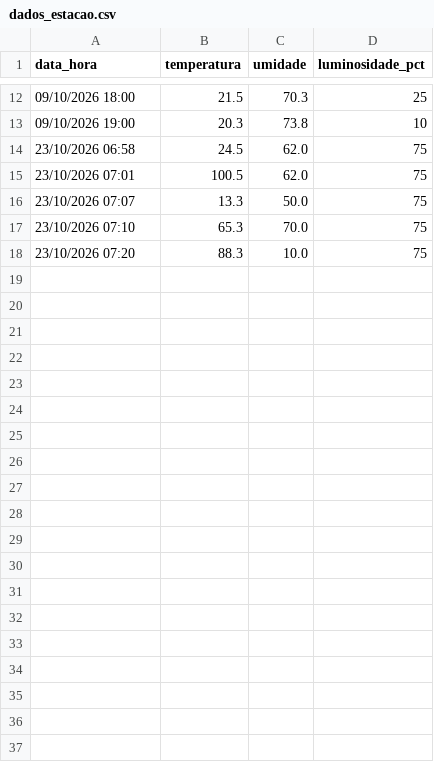
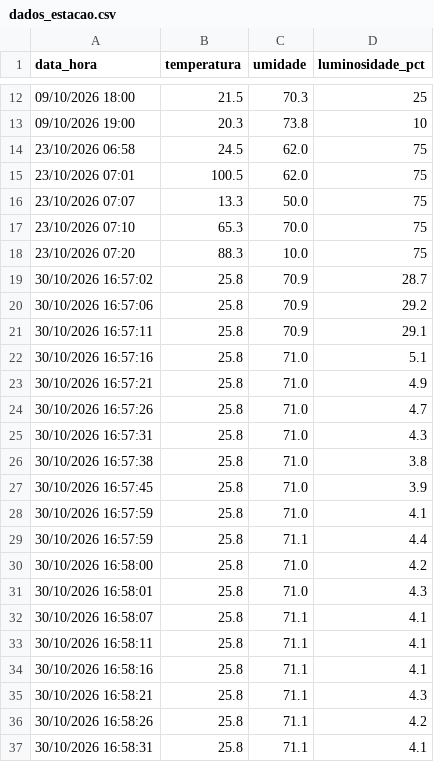
Before and after one commit to thiagocs88/Estacao_Meteorologica_ESP32_MQTT, a CSV file: dados_estacao.csv, drawn as a sheet; only a part is shown, gaps mark what is left out; the diff covers the shown part only; the diff names each change by its address in the sheet, - before the commit and + after, or states it on an @@ line.

```diff
--- a/dados_estacao.csv
+++ b/dados_estacao.csv
+row 19: 30/10/2026 16:57:02 | 25.8 | 70.9 | 28.7
+row 20: 30/10/2026 16:57:06 | 25.8 | 70.9 | 29.2
+row 21: 30/10/2026 16:57:11 | 25.8 | 70.9 | 29.1
+row 22: 30/10/2026 16:57:16 | 25.8 | 71.0 | 5.1
+row 23: 30/10/2026 16:57:21 | 25.8 | 71.0 | 4.9
+row 24: 30/10/2026 16:57:26 | 25.8 | 71.0 | 4.7
+row 25: 30/10/2026 16:57:31 | 25.8 | 71.0 | 4.3
+row 26: 30/10/2026 16:57:38 | 25.8 | 71.0 | 3.8
+row 27: 30/10/2026 16:57:45 | 25.8 | 71.0 | 3.9
+row 28: 30/10/2026 16:57:59 | 25.8 | 71.0 | 4.1
+row 29: 30/10/2026 16:57:59 | 25.8 | 71.1 | 4.4
+row 30: 30/10/2026 16:58:00 | 25.8 | 71.0 | 4.2
+row 31: 30/10/2026 16:58:01 | 25.8 | 71.0 | 4.3
+row 32: 30/10/2026 16:58:07 | 25.8 | 71.1 | 4.1
+row 33: 30/10/2026 16:58:11 | 25.8 | 71.1 | 4.1
+row 34: 30/10/2026 16:58:16 | 25.8 | 71.1 | 4.1
+row 35: 30/10/2026 16:58:21 | 25.8 | 71.1 | 4.3
+row 36: 30/10/2026 16:58:26 | 25.8 | 71.1 | 4.2
+row 37: 30/10/2026 16:58:31 | 25.8 | 71.1 | 4.1
```
Also changed, not shown: 30 added rows elsewhere in this file, 8 other files.
